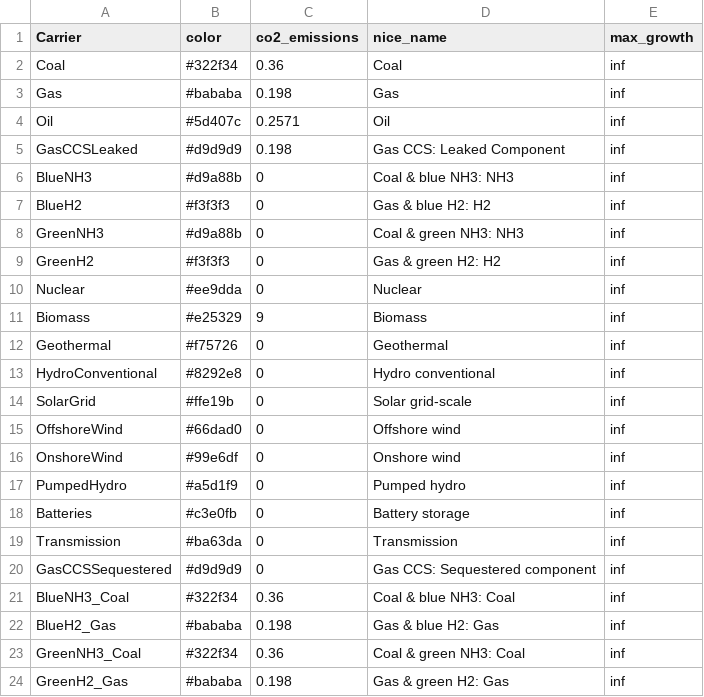
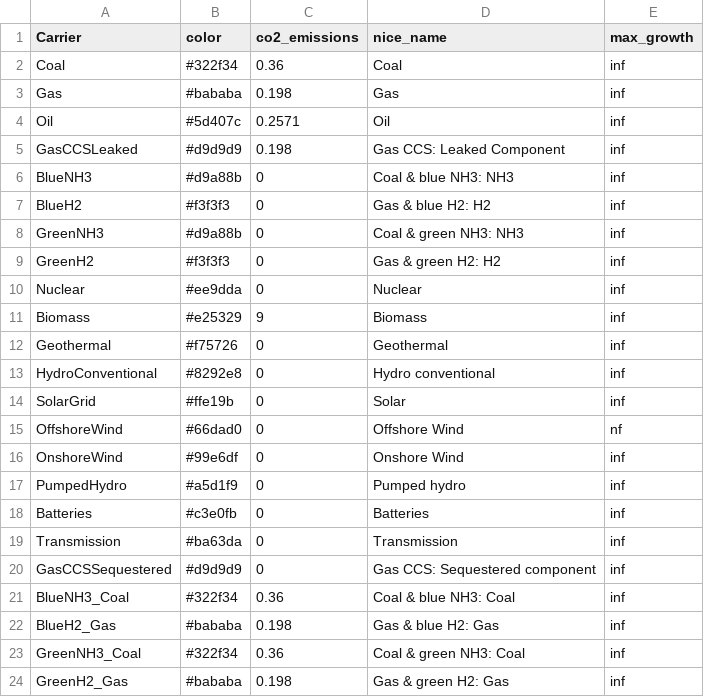
Before and after one commit to transition-zero/tza-pypsa, a CSV file: stock_models/Japan/carriers.csv, drawn as a sheet.

Commit message:
Changed carrier names to match post-processing workflow

```diff
--- a/stock_models/Japan/carriers.csv
+++ b/stock_models/Japan/carriers.csv
@@ -13,7 +13,7 @@ Geothermal,#f75726,0,Geothermal,inf
 HydroConventional,#8292e8,0,Hydro conventional,inf
-SolarGrid,#ffe19b,0,Solar grid-scale,inf
-OffshoreWind,#66dad0,0,Offshore wind,inf
-OnshoreWind,#99e6df,0,Onshore wind,inf
+SolarGrid,#ffe19b,0,Solar,inf
+OffshoreWind,#66dad0,0,Offshore Wind,nf
+OnshoreWind,#99e6df,0,Onshore Wind,inf
 PumpedHydro,#a5d1f9,0,Pumped hydro,inf
-Batteries,#c3e0fb,0,Battery storage,inf
+Batteries,#c3e0fb,0,Batteries,inf
 Transmission,#ba63da,0,Transmission,inf
```
